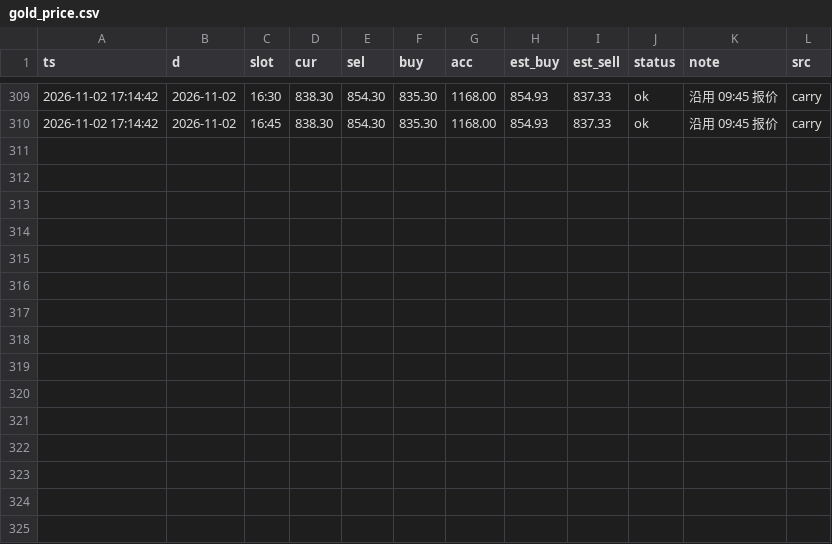
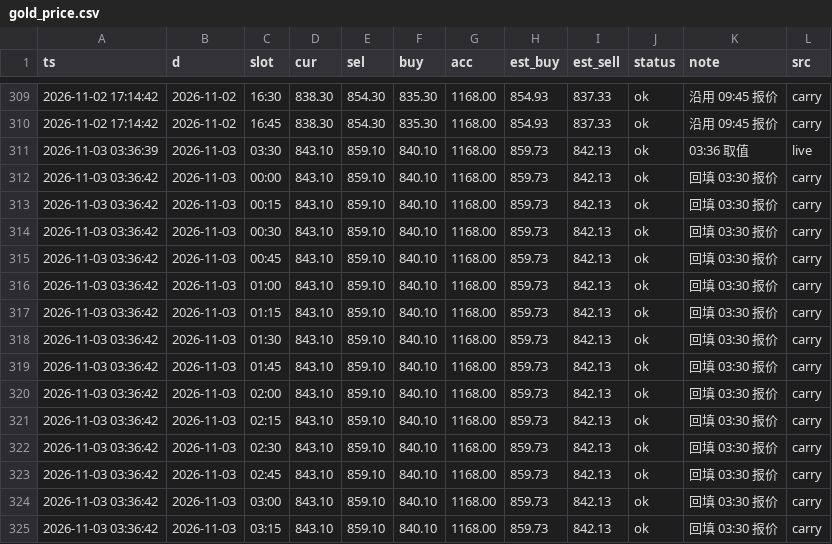
Before and after one commit to bang325/gold-price, a CSV file: data/gold_price.csv, drawn as a sheet; only a part is shown, gaps mark what is left out.

Commit message:
data: 2026-11-03 03:36 采集

```diff
--- a/data/gold_price.csv
+++ b/data/gold_price.csv
@@ -310 +310,16 @@ ts,d,slot,cur,sel,buy,acc,est_buy,est_sell,status,note,src
 2026-11-02 17:14:42,2026-11-02,16:45,838.30,854.30,835.30,1168.00,854.93,837.33,ok,沿用 09:45 报价,carry
+2026-11-03 03:36:39,2026-11-03,03:30,843.10,859.10,840.10,1168.00,859.73,842.13,ok,03:36 取值,live
+2026-11-03 03:36:42,2026-11-03,00:00,843.10,859.10,840.10,1168.00,859.73,842.13,ok,回填 03:30 报价,carry
+2026-11-03 03:36:42,2026-11-03,00:15,843.10,859.10,840.10,1168.00,859.73,842.13,ok,回填 03:30 报价,carry
+2026-11-03 03:36:42,2026-11-03,00:30,843.10,859.10,840.10,1168.00,859.73,842.13,ok,回填 03:30 报价,carry
+2026-11-03 03:36:42,2026-11-03,00:45,843.10,859.10,840.10,1168.00,859.73,842.13,ok,回填 03:30 报价,carry
+2026-11-03 03:36:42,2026-11-03,01:00,843.10,859.10,840.10,1168.00,859.73,842.13,ok,回填 03:30 报价,carry
+2026-11-03 03:36:42,2026-11-03,01:15,843.10,859.10,840.10,1168.00,859.73,842.13,ok,回填 03:30 报价,carry
+2026-11-03 03:36:42,2026-11-03,01:30,843.10,859.10,840.10,1168.00,859.73,842.13,ok,回填 03:30 报价,carry
+2026-11-03 03:36:42,2026-11-03,01:45,843.10,859.10,840.10,1168.00,859.73,842.13,ok,回填 03:30 报价,carry
+2026-11-03 03:36:42,2026-11-03,02:00,843.10,859.10,840.10,1168.00,859.73,842.13,ok,回填 03:30 报价,carry
+2026-11-03 03:36:42,2026-11-03,02:15,843.10,859.10,840.10,1168.00,859.73,842.13,ok,回填 03:30 报价,carry
+2026-11-03 03:36:42,2026-11-03,02:30,843.10,859.10,840.10,1168.00,859.73,842.13,ok,回填 03:30 报价,carry
+2026-11-03 03:36:42,2026-11-03,02:45,843.10,859.10,840.10,1168.00,859.73,842.13,ok,回填 03:30 报价,carry
+2026-11-03 03:36:42,2026-11-03,03:00,843.10,859.10,840.10,1168.00,859.73,842.13,ok,回填 03:30 报价,carry
+2026-11-03 03:36:42,2026-11-03,03:15,843.10,859.10,840.10,1168.00,859.73,842.13,ok,回填 03:30 报价,carry
```
Also changed, not shown: 4 other files.
